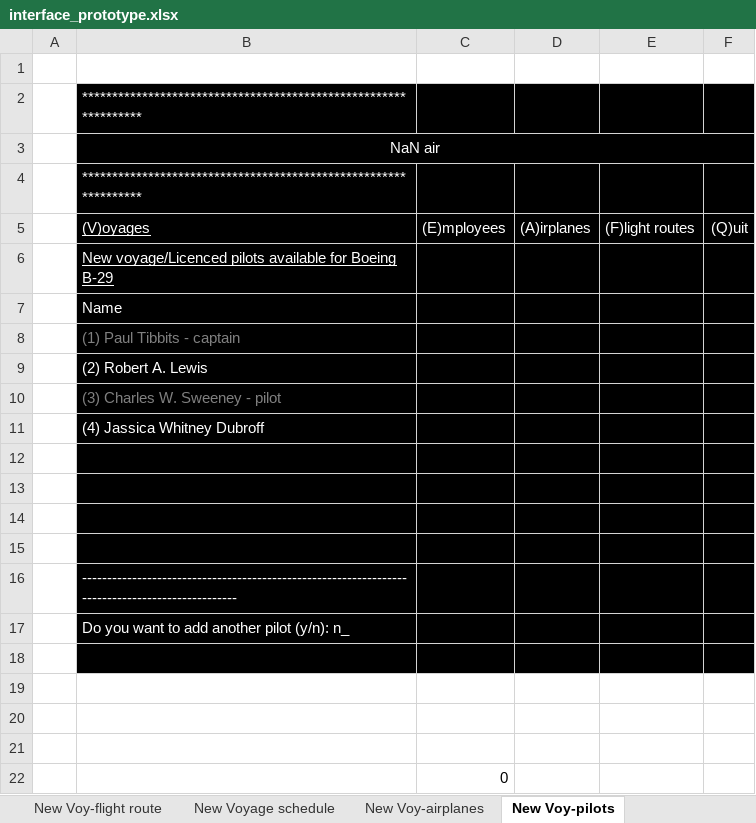
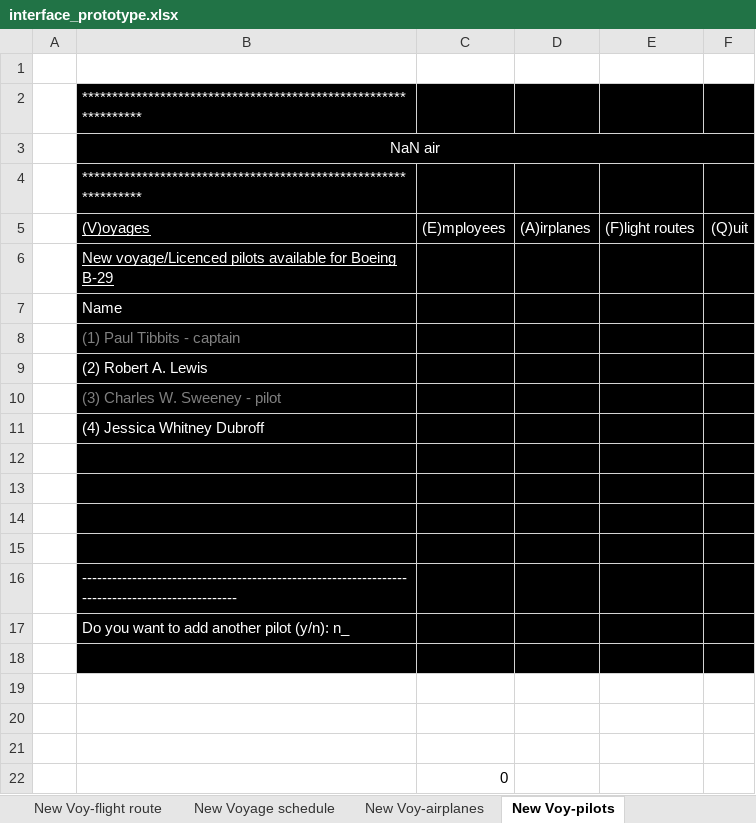
Before and after one commit to RunarVestmann/verklegtnamskeid1, an Excel workbook: documentation/interface_prototype.xlsx, sheet New Voy-pilots, drawn as a sheet; values as stored, in another font and other column widths than the file's, no borders; the diff names each change by its address in the sheet, - before the commit and + after, or states it on an @@ line.

Commit message:
Fixed typos

```diff
--- a/documentation/interface_prototype.xlsx (sheet New Voy-pilots)
+++ b/documentation/interface_prototype.xlsx (sheet New Voy-pilots)
-B11 ((V)oyages): (4) Jassica Whitney Dubroff
+B11 ((V)oyages): (4) Jessica Whitney Dubroff
```
Also changed, not shown: sheet New Voy-Flight attendants.
